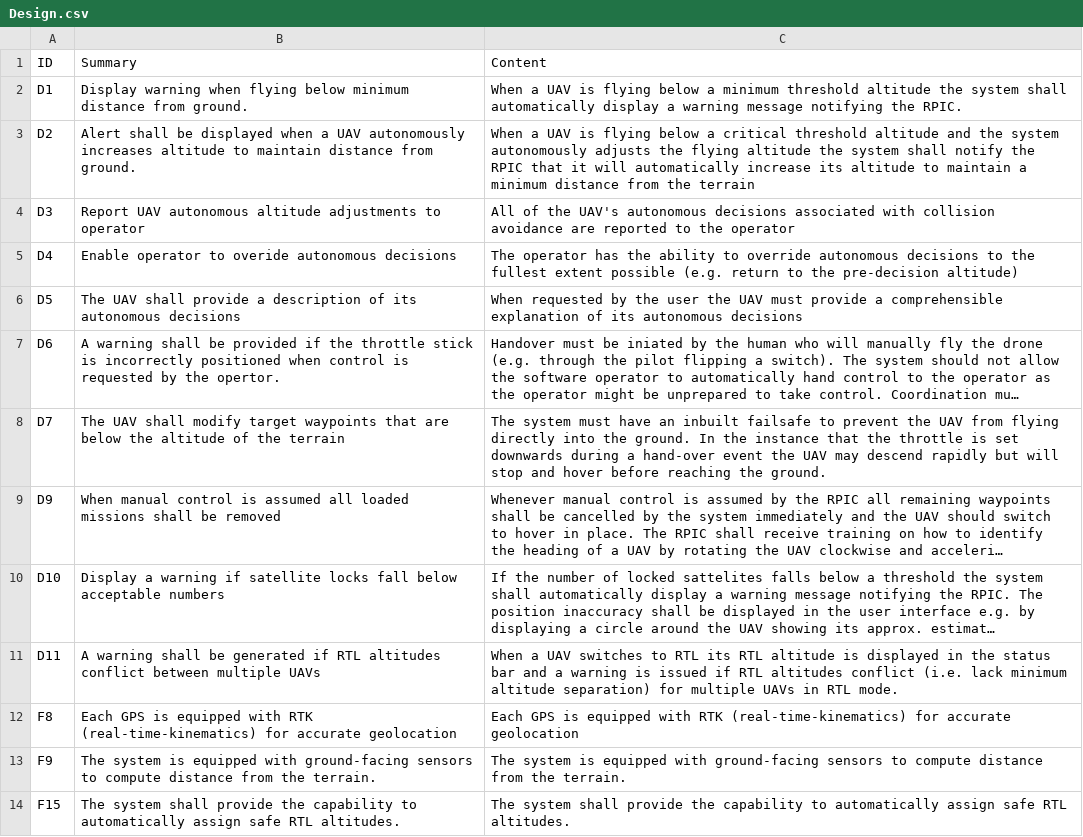
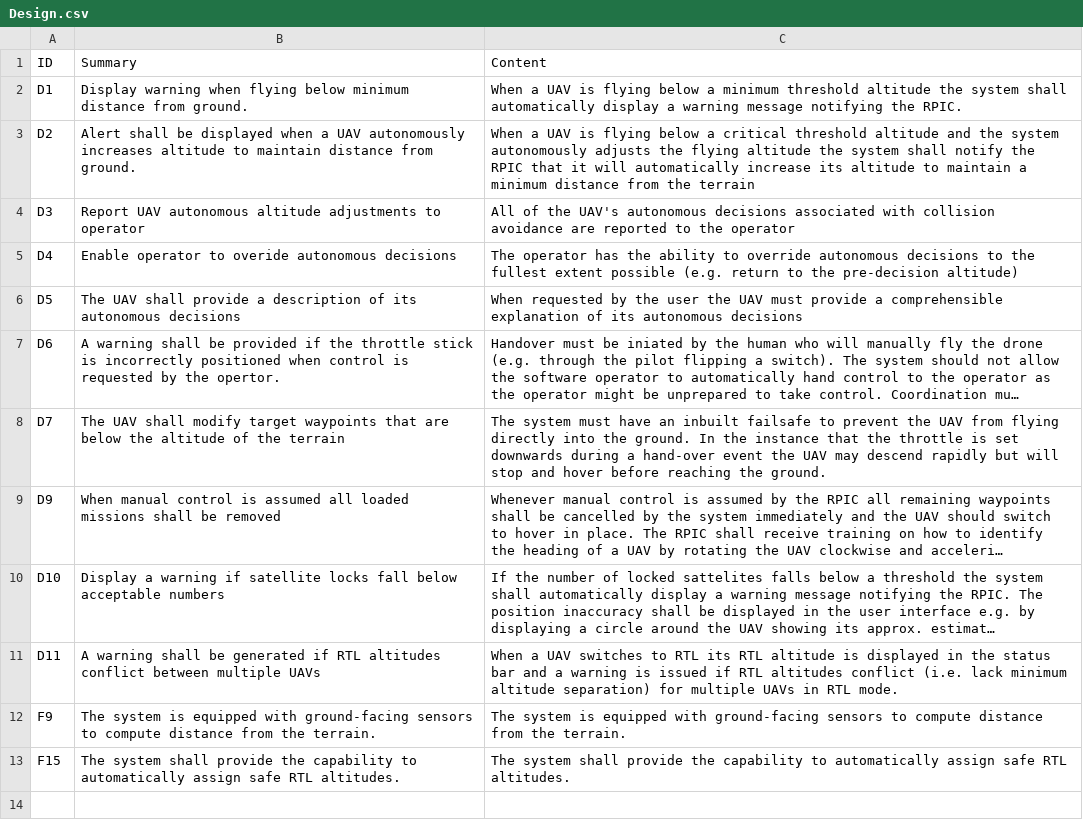
Before and after one commit to ND-SAFA/SAFA, a CSV file: resources/Design.csv, drawn as a sheet; long unchanged cells end in …; the diff names each change by its address in the sheet, - before the commit and + after, or states it on an @@ line.

```diff
--- a/resources/Design.csv
+++ b/resources/Design.csv
-row 12: F8 | Each GPS is equipped with RTK (real-time-kinematics) for accurate geolocation | Each GPS is equipped with RTK (real-time-kinematics) for accurate geolocation
```
Also changed, not shown: 13 other files.
